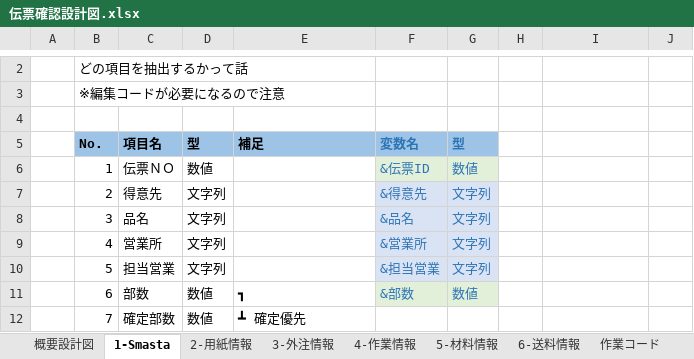
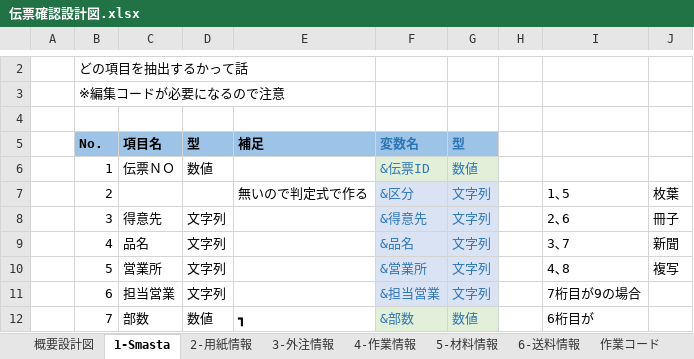
Before and after one commit to yamatojiy/ShimodaPrint, an Excel workbook: 作業伝票/◆伝票収支調査/system/伝票確認設計図.xlsx, sheet 1-Smasta, drawn as a sheet; only a part is shown, gaps mark what is left out; values as stored, in another font and other column widths than the file's, no borders; the diff covers the shown part only; the diff names each change by its address in the sheet, - before the commit and + after, or states it on an @@ line.

```diff
--- a/作業伝票/◆伝票収支調査/system/伝票確認設計図.xlsx (sheet 1-Smasta)
+++ b/作業伝票/◆伝票収支調査/system/伝票確認設計図.xlsx (sheet 1-Smasta)
-C7 (項目名): 得意先
+C7 (項目名): (empty)
-D7 (型): 文字列
+D7 (型): (empty)
-E7 (補足): (empty)
+E7 (補足): 無いので判定式で作る
-F7 (変数名): &得意先
+F7 (変数名): &区分
-I7: (empty)
+I7: 1､5
-J7: (empty)
+J7: 枚葉
-C8 (項目名): 品名
+C8 (項目名): 得意先
-F8 (変数名): &品名
+F8 (変数名): &得意先
-I8: (empty)
+I8: 2､6
-J8: (empty)
+J8: 冊子
-C9 (項目名): 営業所
+C9 (項目名): 品名
-F9 (変数名): &営業所
+F9 (変数名): &品名
-I9: (empty)
+I9: 3､7
-J9: (empty)
+J9: 新聞
-C10 (項目名): 担当営業
+C10 (項目名): 営業所
-F10 (変数名): &担当営業
+F10 (変数名): &営業所
-I10: (empty)
+I10: 4､8
-J10: (empty)
+J10: 複写
-C11 (項目名): 部数
+C11 (項目名): 担当営業
-D11 (型): 数値
+D11 (型): 文字列
-E11 (補足): ┓
+E11 (補足): (empty)
-F11 (変数名): &部数
+F11 (変数名): &担当営業
-F11:G11 fill: #E2F0D9
+F11:G11 fill: #DAE3F3
-G11 (型): 数値
+G11 (型): 文字列
-I11: (empty)
+I11: 7桁目が9の場合
-C12 (項目名): 確定部数
+C12 (項目名): 部数
-E12 (補足): ┻ 確定優先
+E12 (補足): ┓
-F12 (変数名): (empty)
+F12 (変数名): &部数
-F12:G12 fill: none
+F12:G12 fill: #E2F0D9
-G12 (型): (empty)
+G12 (型): 数値
-I12: (empty)
+I12: 6桁目が
```
Also changed, not shown: 1 added row, 61 edited cells and cell formats elsewhere in this sheet, sheet 4-作業情報, 7 other files.
